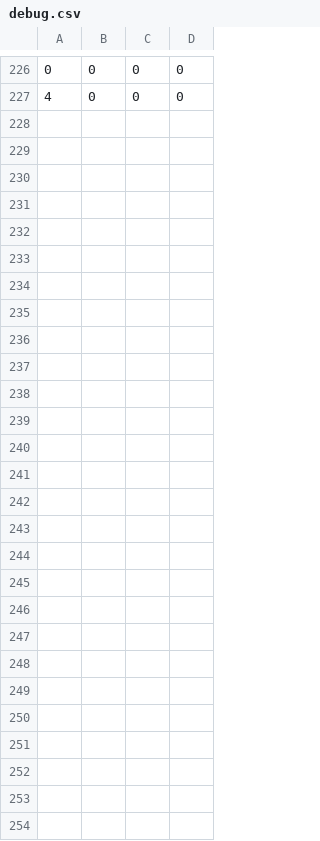
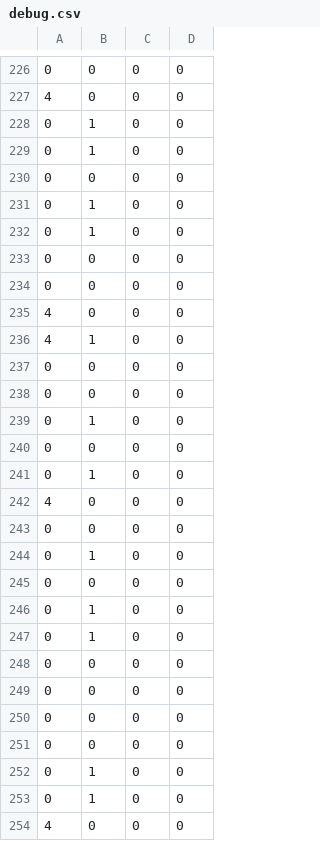
Before and after one commit to charles-uno/mtg-model, a CSV file: output/debug.csv, drawn as a sheet; only a part is shown, gaps mark what is left out; the diff names each change by its address in the sheet, - before the commit and + after, or states it on an @@ line.

```diff
--- a/output/debug.csv
+++ b/output/debug.csv
+row 228: 0 | 1 | 0 | 0
+row 229: 0 | 1 | 0 | 0
+row 230: 0 | 0 | 0 | 0
+row 231: 0 | 1 | 0 | 0
+row 232: 0 | 1 | 0 | 0
+row 233: 0 | 0 | 0 | 0
+row 234: 0 | 0 | 0 | 0
+row 235: 4 | 0 | 0 | 0
+row 236: 4 | 1 | 0 | 0
+row 237: 0 | 0 | 0 | 0
+row 238: 0 | 0 | 0 | 0
+row 239: 0 | 1 | 0 | 0
+row 240: 0 | 0 | 0 | 0
+row 241: 0 | 1 | 0 | 0
+row 242: 4 | 0 | 0 | 0
+row 243: 0 | 0 | 0 | 0
+row 244: 0 | 1 | 0 | 0
+row 245: 0 | 0 | 0 | 0
+row 246: 0 | 1 | 0 | 0
+row 247: 0 | 1 | 0 | 0
+row 248: 0 | 0 | 0 | 0
+row 249: 0 | 0 | 0 | 0
+row 250: 0 | 0 | 0 | 0
+row 251: 0 | 0 | 0 | 0
+row 252: 0 | 1 | 0 | 0
+row 253: 0 | 1 | 0 | 0
+row 254: 4 | 0 | 0 | 0
```
Also changed, not shown: 3 other files.
